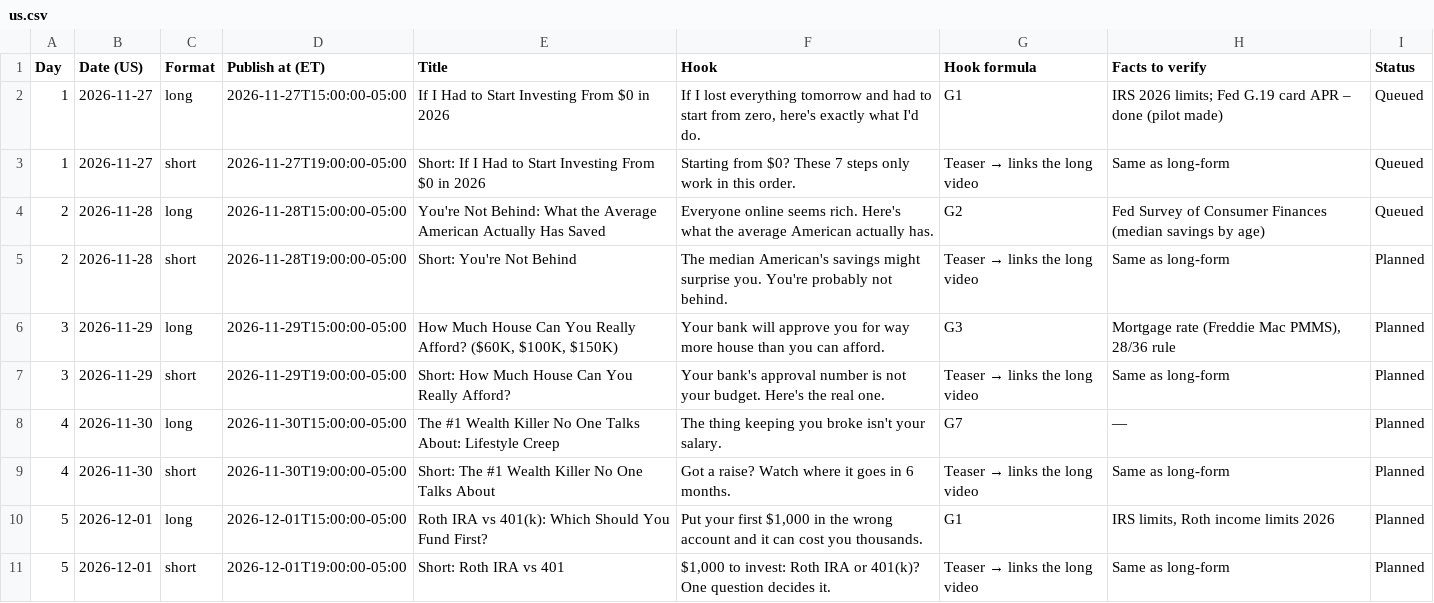
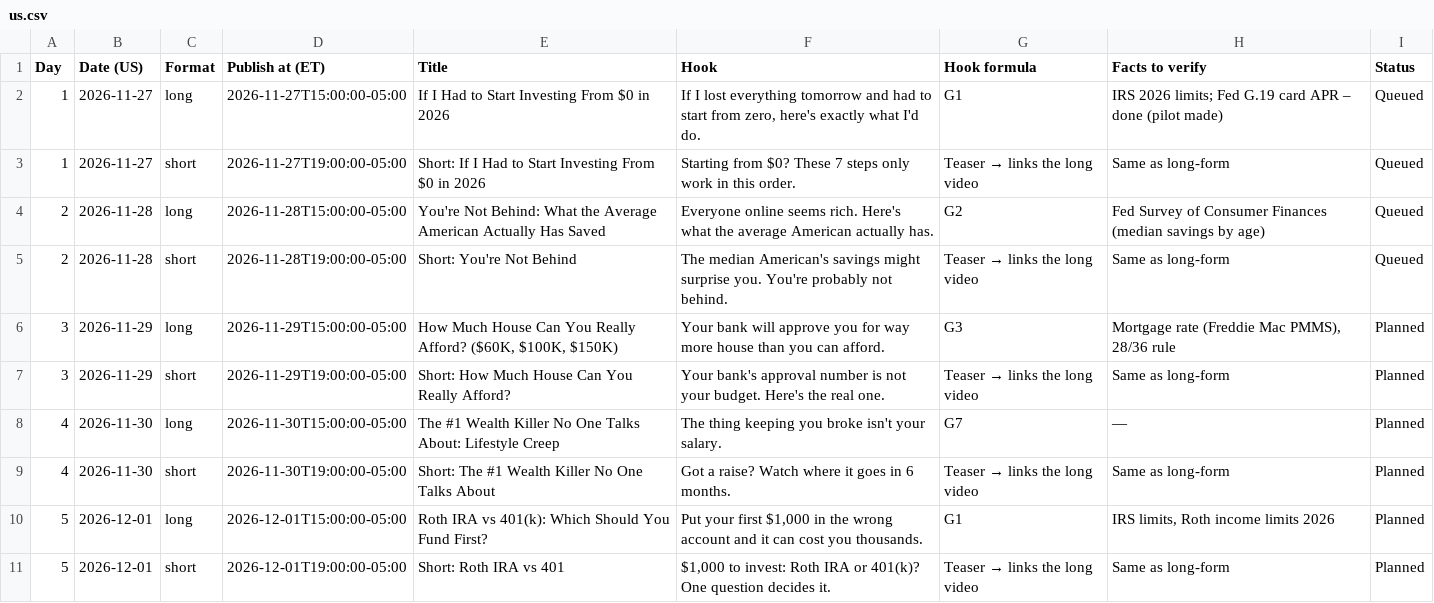
Before and after one commit to nicnarendra/the7percentclub-autopost, a CSV file: plans/us.csv, drawn as a sheet; only a part is shown.

```diff
--- a/plans/us.csv
+++ b/plans/us.csv
@@ -4,3 +4,3 @@ Day,Date (US),Format,Publish at (ET),Title,Hook,Hook formula,Facts to verify,Sta
 2,2026-11-28,long,2026-11-28T15:00:00-05:00,You're Not Behind: What the Average American Actually Has Saved,Everyone online seems rich. Here's what the average American actually has.,G2,Fed Survey of Consumer Finances (median savings by age),Queued
-2,2026-11-28,short,2026-11-28T19:00:00-05:00,Short: You're Not Behind,The median American's savings might surprise you. You're probably not behind.,Teaser → links the long video,Same as long-form,Planned
+2,2026-11-28,short,2026-11-28T19:00:00-05:00,Short: You're Not Behind,The median American's savings might surprise you. You're probably not behind.,Teaser → links the long video,Same as long-form,Queued
 3,2026-11-29,long,2026-11-29T15:00:00-05:00,"How Much House Can You Really Afford? ($60K, $100K, $150K)",Your bank will approve you for way more house than you can afford.,G3,"Mortgage rate (Freddie Mac PMMS), 28/36 rule",Planned
```
Also changed, not shown: 12 other files.
